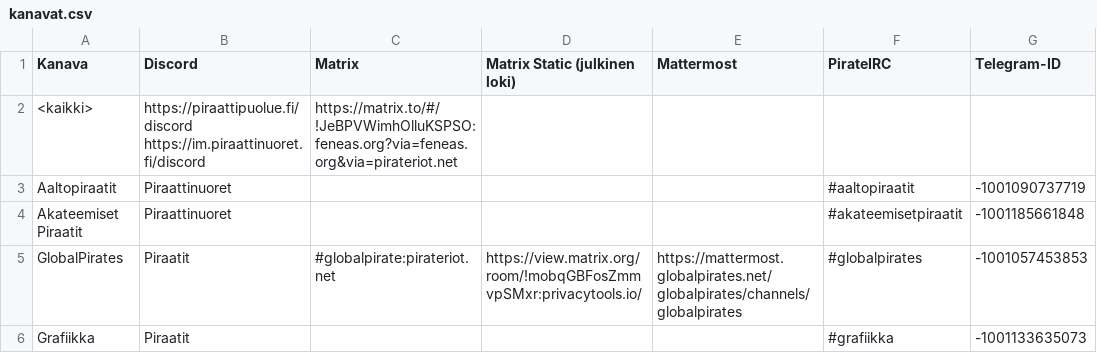
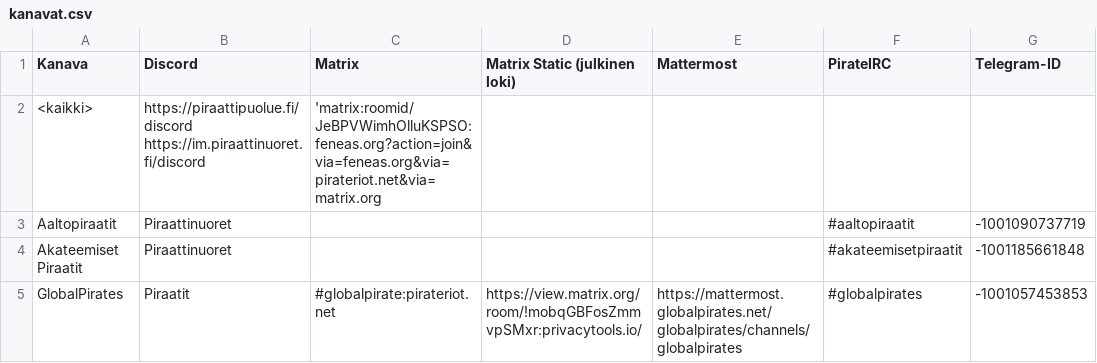
Before and after one commit to piraattipuolue/Pikaviestimet, a CSV file: kanavat.csv, drawn as a sheet; only a part is shown; the shorter side is filled out with more unchanged rows; the diff names each change by its address in the sheet, - before the commit and + after, or states it on an @@ line.

Commit message:
kanavat.csv: add example matrix URI link
It can be adjusted for joining other rooms should someone wish to skip
joining the space.

```diff
--- a/kanavat.csv
+++ b/kanavat.csv
-C2 (Matrix): https://matrix.to/#/!JeBPVWimhOlluKSPSO:feneas.org?via=feneas.org&via=pirateriot.net
+C2 (Matrix): 'matrix:roomid/JeBPVWimhOlluKSPSO:feneas.org?action=join&via=feneas.org&via=pirateriot.net&via=matrix.org
```
